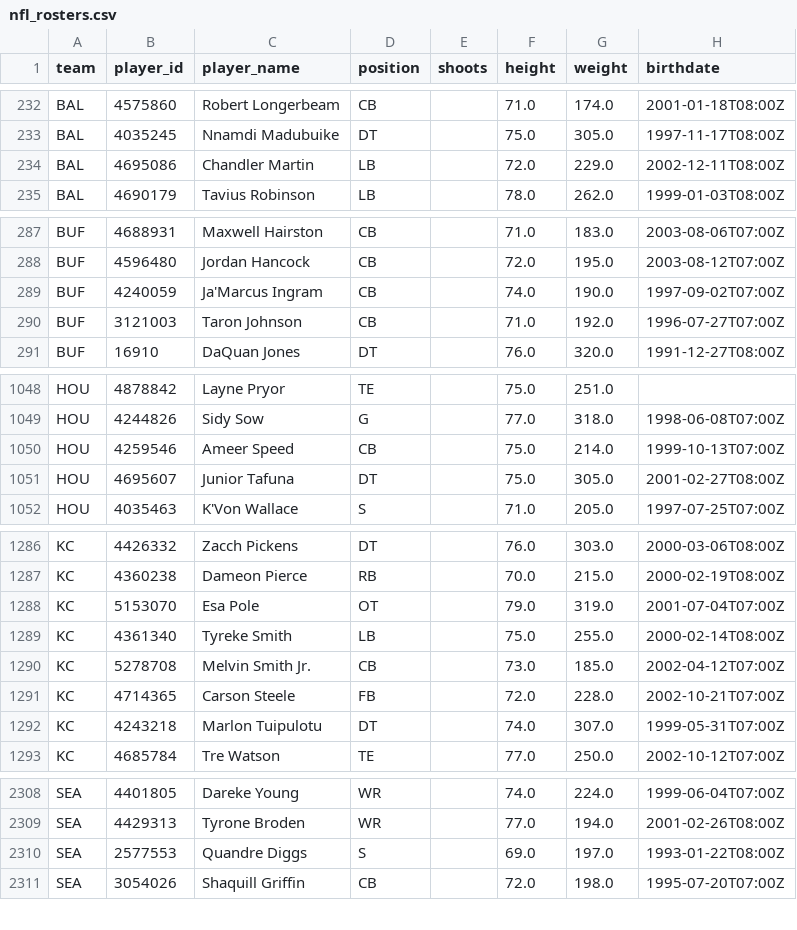
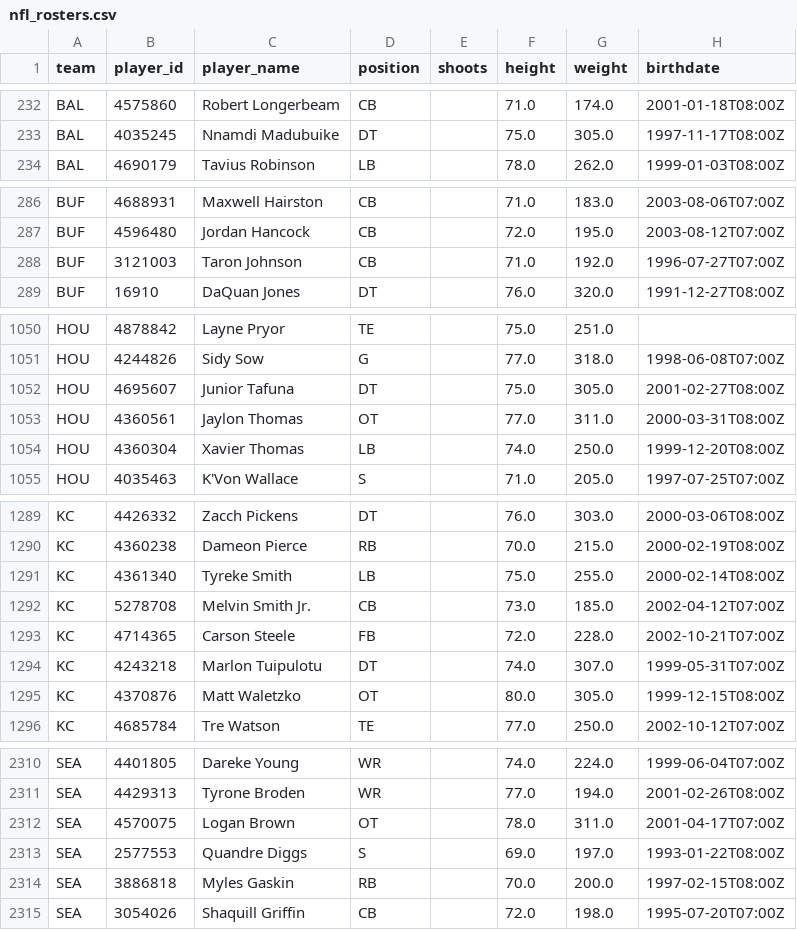
Before and after one commit to AdhiKalimuthu/bankroll-data, a CSV file: data/exports/nfl_rosters.csv, drawn as a sheet; only a part is shown, gaps mark what is left out; the diff covers the shown part only.

```diff
--- a/data/exports/nfl_rosters.csv
+++ b/data/exports/nfl_rosters.csv
@@ -233,3 +233,2 @@ BAL,4575860,Robert Longerbeam,CB,,71.0,174.0,2001-01-18T08:00Z
 BAL,4035245,Nnamdi Madubuike,DT,,75.0,305.0,1997-11-17T08:00Z
-BAL,4695086,Chandler Martin,LB,,72.0,229.0,2002-12-11T08:00Z
 BAL,4690179,Tavius Robinson,LB,,78.0,262.0,1999-01-03T08:00Z
@@ -288,3 +287,2 @@ BUF,4688931,Maxwell Hairston,CB,,71.0,183.0,2003-08-06T07:00Z
 BUF,4596480,Jordan Hancock,CB,,72.0,195.0,2003-08-12T07:00Z
-BUF,4240059,Ja'Marcus Ingram,CB,,74.0,190.0,1997-09-02T07:00Z
 BUF,3121003,Taron Johnson,CB,,71.0,192.0,1996-07-27T07:00Z
@@ -1049,4 +1051,5 @@ HOU,4878842,Layne Pryor,TE,,75.0,251.0,
 HOU,4244826,Sidy Sow,G,,77.0,318.0,1998-06-08T07:00Z
-HOU,4259546,Ameer Speed,CB,,75.0,214.0,1999-10-13T07:00Z
 HOU,4695607,Junior Tafuna,DT,,75.0,305.0,2001-02-27T08:00Z
+HOU,4360561,Jaylon Thomas,OT,,77.0,311.0,2000-03-31T08:00Z
+HOU,4360304,Xavier Thomas,LB,,74.0,250.0,1999-12-20T08:00Z
 HOU,4035463,K'Von Wallace,S,,71.0,205.0,1997-07-25T07:00Z
@@ -1287,3 +1290,2 @@ KC,4426332,Zacch Pickens,DT,,76.0,303.0,2000-03-06T08:00Z
 KC,4360238,Dameon Pierce,RB,,70.0,215.0,2000-02-19T08:00Z
-KC,5153070,Esa Pole,OT,,79.0,319.0,2001-07-04T07:00Z
 KC,4361340,Tyreke Smith,LB,,75.0,255.0,2000-02-14T08:00Z
@@ -1292,2 +1294,3 @@ KC,4714365,Carson Steele,FB,,72.0,228.0,2002-10-21T07:00Z
 KC,4243218,Marlon Tuipulotu,DT,,74.0,307.0,1999-05-31T07:00Z
+KC,4370876,Matt Waletzko,OT,,80.0,305.0,1999-12-15T08:00Z
 KC,4685784,Tre Watson,TE,,77.0,250.0,2002-10-12T07:00Z
@@ -2309,3 +2311,5 @@ SEA,4401805,Dareke Young,WR,,74.0,224.0,1999-06-04T07:00Z
 SEA,4429313,Tyrone Broden,WR,,77.0,194.0,2001-02-26T08:00Z
+SEA,4570075,Logan Brown,OT,,78.0,311.0,2001-04-17T07:00Z
 SEA,2577553,Quandre Diggs,S,,69.0,197.0,1993-01-22T08:00Z
+SEA,3886818,Myles Gaskin,RB,,70.0,200.0,1997-02-15T08:00Z
 SEA,3054026,Shaquill Griffin,CB,,72.0,198.0,1995-07-20T07:00Z
```
Also changed, not shown: 7 added rows, 4 removed rows, 4 moved rows and 5 edited cells elsewhere in this file, data/exports/nba_rosters.csv, data/exports/nba_scores.csv, 3 other files.
